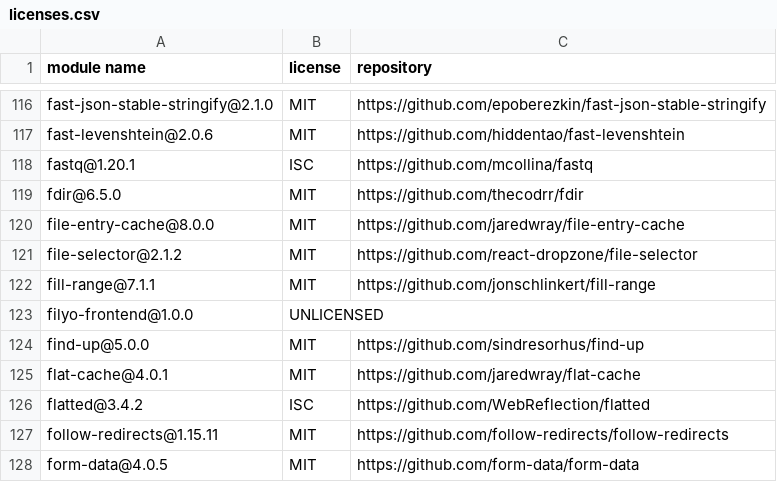
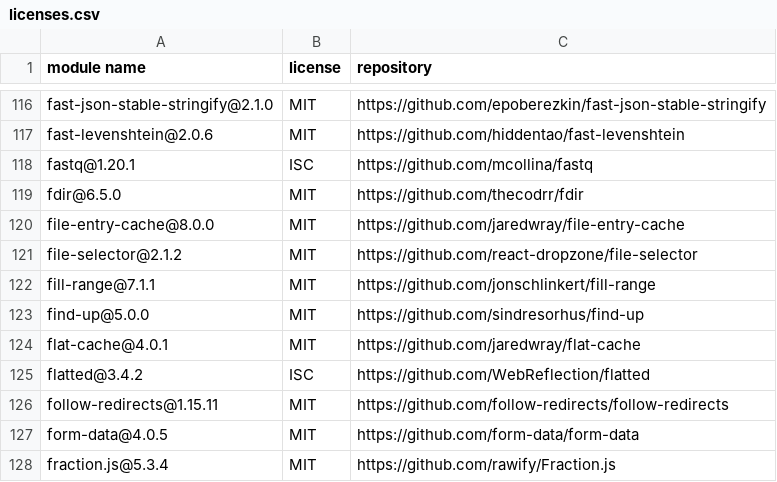
Before and after one commit to Mouette03/Filyo, a CSV file: frontend/licenses.csv, drawn as a sheet; only a part is shown, gaps mark what is left out; the shorter side is filled out with more unchanged rows.

```diff
--- a/frontend/licenses.csv
+++ b/frontend/licenses.csv
@@ -122,3 +122,2 @@
 "fill-range@7.1.1","MIT","https://github.com/jonschlinkert/fill-range"
-"filyo-frontend@1.0.0","UNLICENSED",""
 "find-up@5.0.0","MIT","https://github.com/sindresorhus/find-up"
```
Also changed, not shown: backend/licenses.csv, 21 other files.
